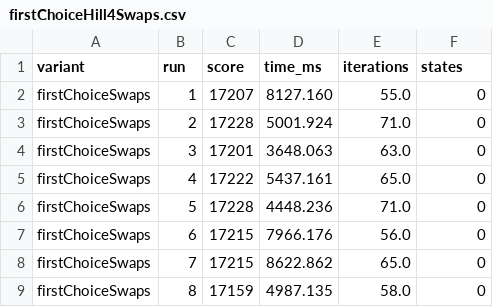
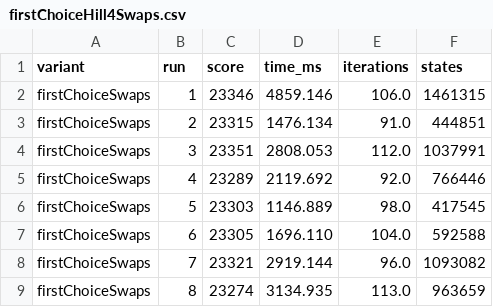
Before and after one commit to tspieth/DMSAlgo, a CSV file: OptimalDMSAlgo/data/firstChoiceHill4Swaps.csv, drawn as a sheet; only a part is shown; the diff covers the shown part only.

Commit message:
#49 saved because i have a appointment so it gets saved i changed a bit to analyse more data

```diff
--- a/OptimalDMSAlgo/data/firstChoiceHill4Swaps.csv
+++ b/OptimalDMSAlgo/data/firstChoiceHill4Swaps.csv
@@ -1,9 +1,9 @@
 variant;run;score;time_ms;iterations;states
-firstChoiceSwaps;1;17207;8127.160;55.0;0
-firstChoiceSwaps;2;17228;5001.924;71.0;0
-firstChoiceSwaps;3;17201;3648.063;63.0;0
-firstChoiceSwaps;4;17222;5437.161;65.0;0
-firstChoiceSwaps;5;17228;4448.236;71.0;0
-firstChoiceSwaps;6;17215;7966.176;56.0;0
-firstChoiceSwaps;7;17215;8622.862;65.0;0
-firstChoiceSwaps;8;17159;4987.135;58.0;0
+firstChoiceSwaps;1;23346;4859.146;106.0;1461315
+firstChoiceSwaps;2;23315;1476.134;91.0;444851
+firstChoiceSwaps;3;23351;2808.053;112.0;1037991
+firstChoiceSwaps;4;23289;2119.692;92.0;766446
+firstChoiceSwaps;5;23303;1146.889;98.0;417545
+firstChoiceSwaps;6;23305;1696.110;104.0;592588
+firstChoiceSwaps;7;23321;2919.144;96.0;1093082
+firstChoiceSwaps;8;23274;3134.935;113.0;963659
```
Also changed, not shown: 88 edited cells elsewhere in this file, OptimalDMSAlgo/data/teams/firstChoiceSwapTeam15.csv, OptimalDMSAlgo/data/teams/firstChoiceSwapTeam16.csv, 39 other files.
